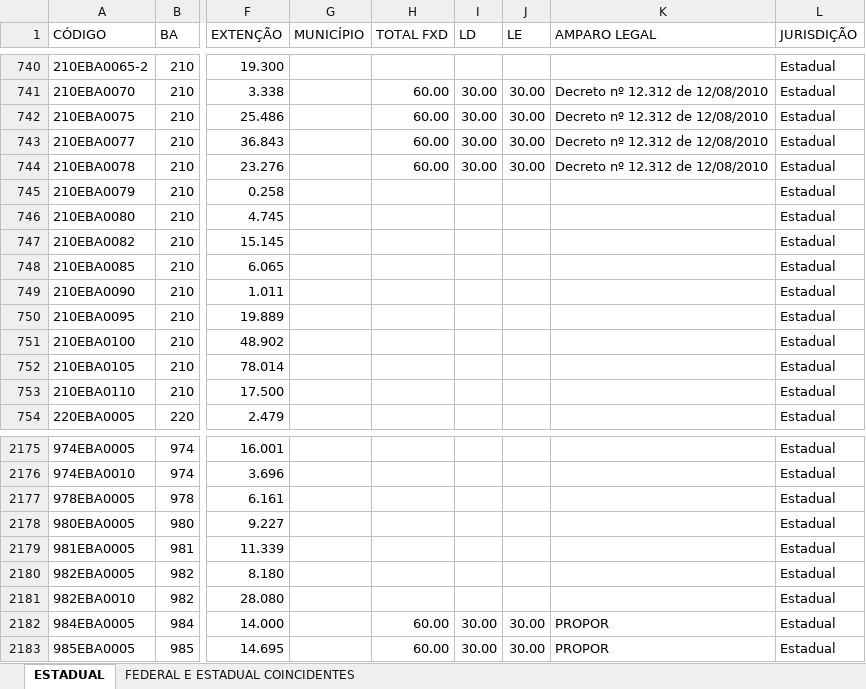
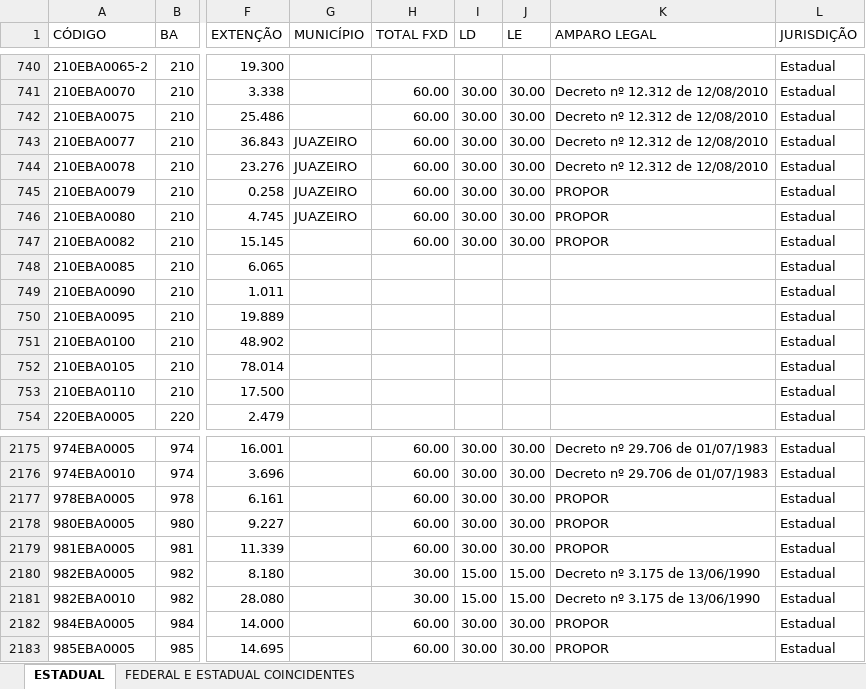
Before and after one commit to saviosales18/ConsultaCoordenadasSIT, an Excel workbook: sreCompleto.xlsx, sheet ESTADUAL, drawn as a sheet; only a part is shown, gaps mark what is left out; values as stored, in another font and other column widths than the file's, no cell formats; conditional formats not drawn; the diff covers the shown part only; the diff names each change by its address in the sheet, - before the commit and + after, or states it on an @@ line.

```diff
--- a/sreCompleto.xlsx (sheet ESTADUAL)
+++ b/sreCompleto.xlsx (sheet ESTADUAL)
-G743:G746 (MUNICÍPIO): (empty)
+G743:G746 (MUNICÍPIO): JUAZEIRO
-H745:H747 (TOTAL FXD): (empty)
+H745:H747 (TOTAL FXD): 60.00
-I745:I747 (LD): (empty)
+I745:I747 (LD): 30.00
-J745:J747 (LE): (empty)
+J745:J747 (LE): 30.00
-K745:K747 (AMPARO LEGAL): (empty)
+K745:K747 (AMPARO LEGAL): PROPOR
-H2175:H2179 (TOTAL FXD): (empty)
+H2175:H2179 (TOTAL FXD): 60.00
-I2175:I2179 (LD): (empty)
+I2175:I2179 (LD): 30.00
-J2175:J2179 (LE): (empty)
+J2175:J2179 (LE): 30.00
-K2175:K2176 (AMPARO LEGAL): (empty)
+K2175:K2176 (AMPARO LEGAL): Decreto nº 29.706 de 01/07/1983
-K2177:K2179 (AMPARO LEGAL): (empty)
+K2177:K2179 (AMPARO LEGAL): PROPOR
-H2180:H2181 (TOTAL FXD): (empty)
+H2180:H2181 (TOTAL FXD): 30.00
-I2180:I2181 (LD): (empty)
+I2180:I2181 (LD): 15.00
-J2180:J2181 (LE): (empty)
+J2180:J2181 (LE): 15.00
-K2180:K2181 (AMPARO LEGAL): (empty)
+K2180:K2181 (AMPARO LEGAL): Decreto nº 3.175 de 13/06/1990
```
Also changed, not shown: 120 edited cells elsewhere in this sheet, cell formats, 2 other files.
